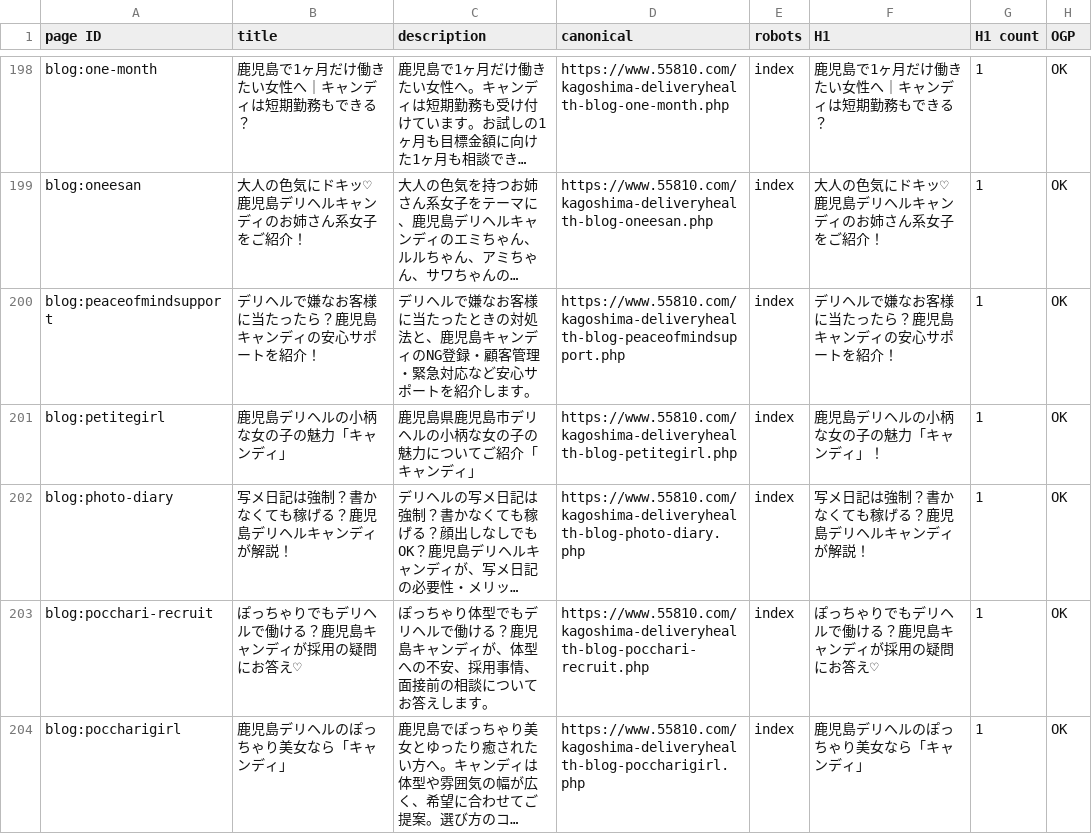
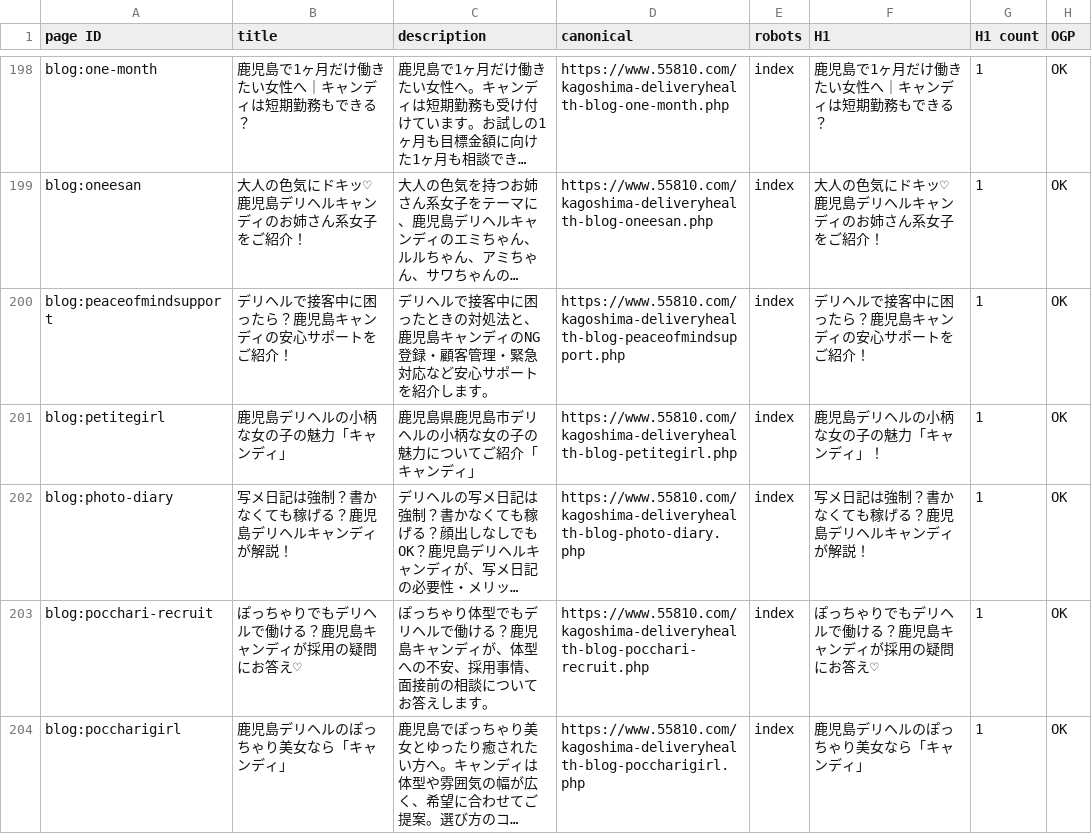
Before and after one commit to makotonishikubo0418-cmd/candy, a TSV file: management/specs/generated/CANDY_SEO_STATUS.tsv, drawn as a sheet; only a part is shown, gaps mark what is left out; long unchanged cells end in …; the diff names each change by its address in the sheet, - before the commit and + after, or states it on an @@ line.

```diff
--- a/management/specs/generated/CANDY_SEO_STATUS.tsv
+++ b/management/specs/generated/CANDY_SEO_STATUS.tsv
-B200 (title): デリヘルで嫌なお客様に当たったら？鹿児島キャンディの安心サポートを紹介！
+B200 (title): デリヘルで接客中に困ったら？鹿児島キャンディの安心サポートをご紹介！
-C200 (description): …リヘルで嫌なお客様に当たったとき…
+C200 (description): …リヘルで接客中に困ったとき…
-F200 (H1): デリヘルで嫌なお客様に当たったら？鹿児島キャンディの安心サポートを紹介！
+F200 (H1): デリヘルで接客中に困ったら？鹿児島キャンディの安心サポートをご紹介！
```
Also changed, not shown: management/specs/generated/CANDY_SITE_PAGE_LEDGER.tsv, 12 other files.
